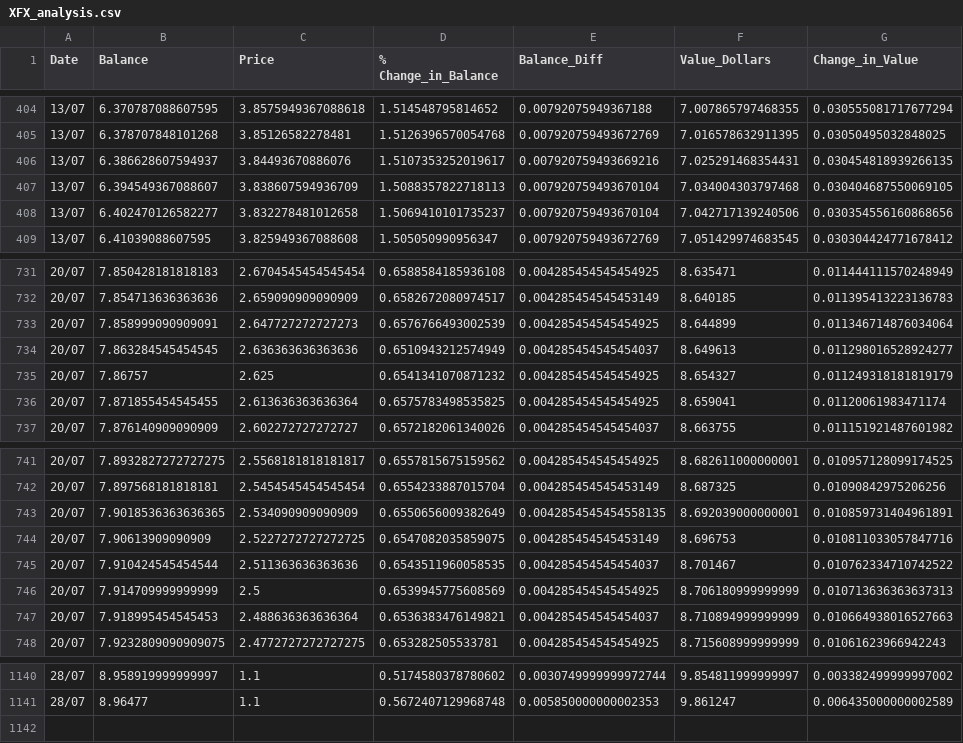
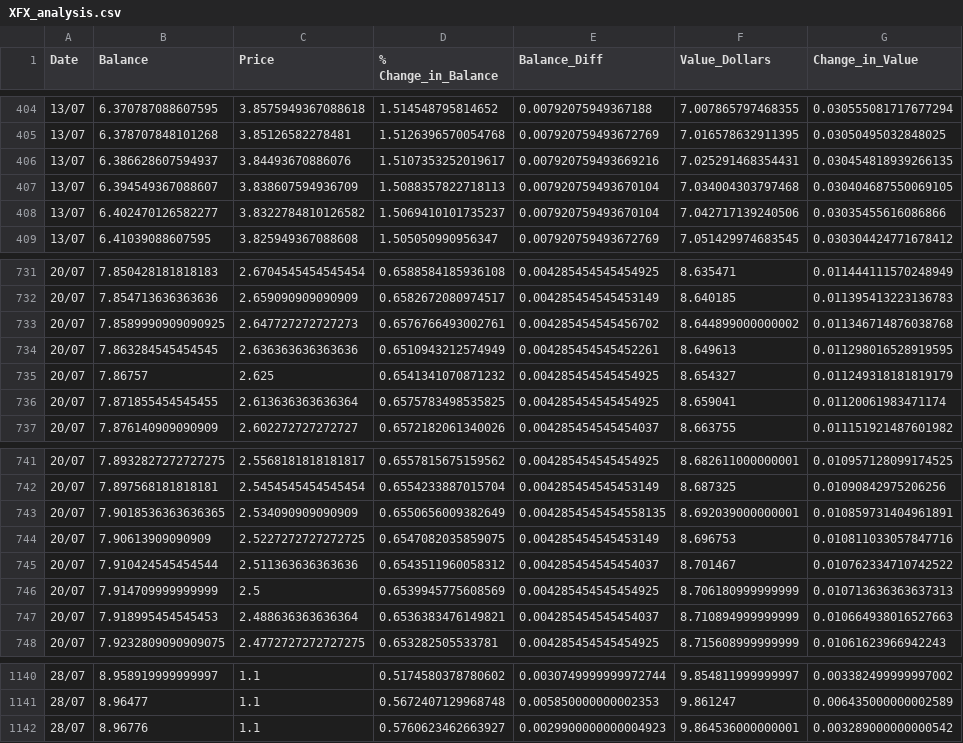
Before and after one commit to Jack-Weeks/CryptoTracker, a CSV file: docs/graphing/data/XFX_analysis.csv, drawn as a sheet; only a part is shown, gaps mark what is left out.

```diff
--- a/docs/graphing/data/XFX_analysis.csv
+++ b/docs/graphing/data/XFX_analysis.csv
@@ -407,3 +407,3 @@ Date,Balance,Price,% Change_in_Balance,Balance_Diff,Value_Dollars,Change_in_Valu
 13/07,6.394549367088607,3.838607594936709,1.5088357822718113,0.007920759493670104,7.034004303797468,0.030404687550069105
-13/07,6.402470126582277,3.832278481012658,1.5069410101735237,0.007920759493670104,7.042717139240506,0.030354556160868656
+13/07,6.402470126582277,3.8322784810126582,1.5069410101735237,0.007920759493670104,7.042717139240506,0.03035455616086866
 13/07,6.41039088607595,3.825949367088608,1.505050990956347,0.007920759493672769,7.051429974683545,0.030304424771678412
@@ -732,4 +732,4 @@ Date,Balance,Price,% Change_in_Balance,Balance_Diff,Value_Dollars,Change_in_Valu
 20/07,7.854713636363636,2.659090909090909,0.6582672080974517,0.004285454545453149,8.640185,0.011395413223136783
-20/07,7.858999090909091,2.647727272727273,0.6576766493002539,0.004285454545454925,8.644899,0.011346714876034064
-20/07,7.863284545454545,2.636363636363636,0.6510943212574949,0.004285454545454037,8.649613,0.011298016528924277
+20/07,7.8589990909090925,2.647727272727273,0.6576766493002761,0.004285454545456702,8.644899000000002,0.011346714876038768
+20/07,7.863284545454545,2.636363636363636,0.6510943212574949,0.004285454545452261,8.649613,0.011298016528919595
 20/07,7.86757,2.625,0.6541341070871232,0.004285454545454925,8.654327,0.011249318181819179
@@ -744,3 +744,3 @@ Date,Balance,Price,% Change_in_Balance,Balance_Diff,Value_Dollars,Change_in_Valu
 20/07,7.90613909090909,2.5227272727272725,0.6547082035859075,0.004285454545453149,8.696753,0.010811033057847716
-20/07,7.910424545454544,2.511363636363636,0.6543511960058535,0.004285454545454037,8.701467,0.010762334710742522
+20/07,7.910424545454544,2.511363636363636,0.6543511960058312,0.004285454545454037,8.701467,0.010762334710742522
 20/07,7.914709999999999,2.5,0.6539945775608569,0.004285454545454925,8.706180999999999,0.010713636363637313
@@ -1141 +1141,2 @@ Date,Balance,Price,% Change_in_Balance,Balance_Diff,Value_Dollars,Change_in_Valu
 28/07,8.96477,1.1,0.5672407129968748,0.005850000000002353,9.861247,0.006435000000002589
+28/07,8.96776,1.1,0.5760623462663927,0.0029900000000004923,9.864536000000001,0.003289000000000542
```
Also changed, not shown: docs/graphing/data/AR_analysis.csv, docs/graphing/data/AVO_analysis.csv, 36 other files.
